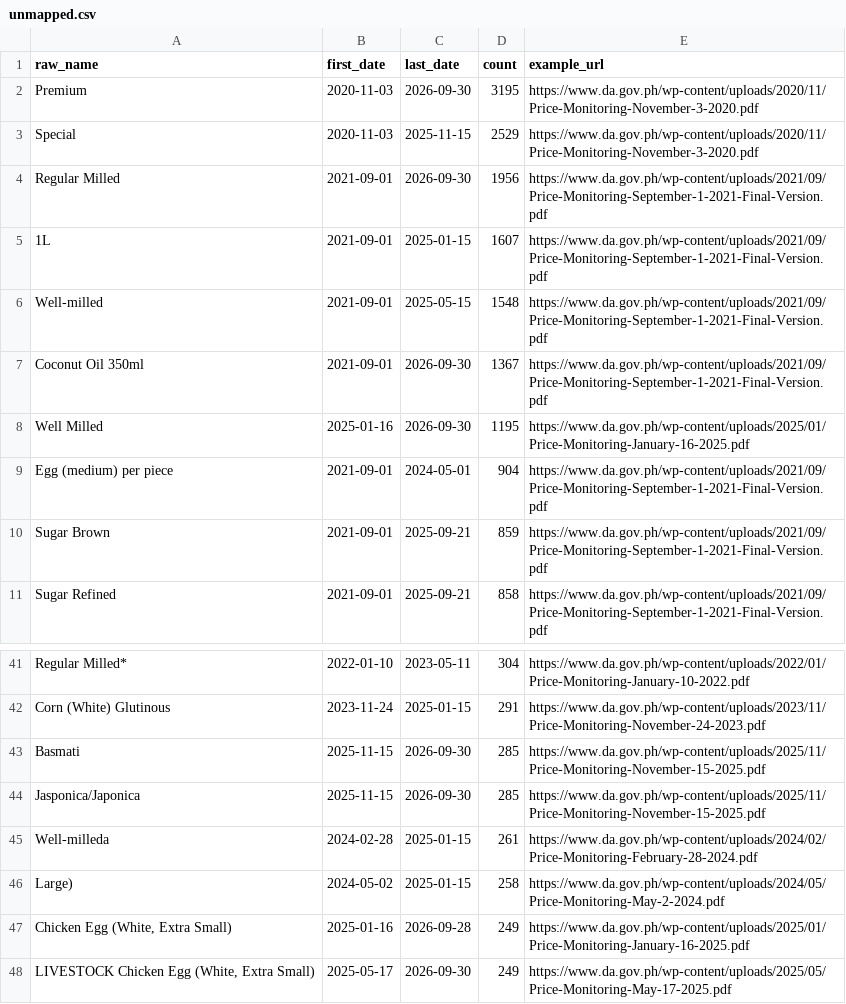
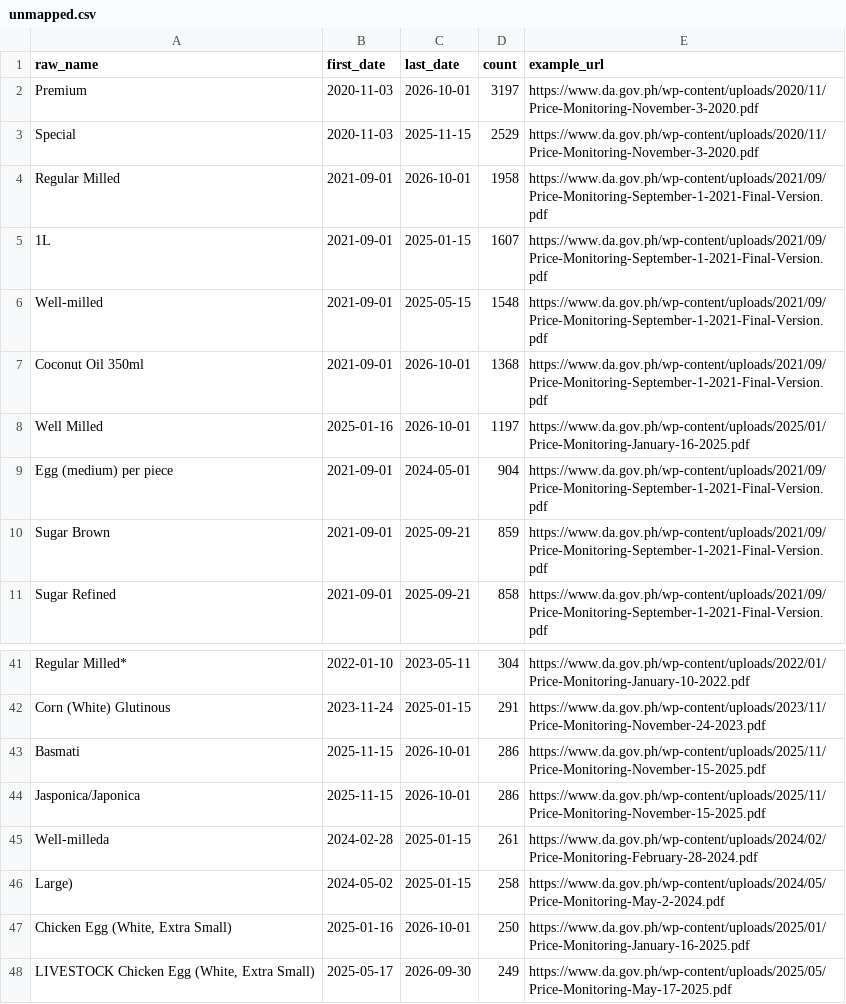
Before and after one commit to anilaomagdalena-sketch/manila-market-prices, a CSV file: data/unmapped.csv, drawn as a sheet; only a part is shown, gaps mark what is left out; the diff covers the shown part only.

```diff
--- a/data/unmapped.csv
+++ b/data/unmapped.csv
@@ -1,9 +1,9 @@
 raw_name,first_date,last_date,count,example_url
-Premium,2020-11-03,2026-09-30,3195,https://www.da.gov.ph/wp-content/uploads/2020/11/Price-Monitoring-November-3-2020.pdf
+Premium,2020-11-03,2026-10-01,3197,https://www.da.gov.ph/wp-content/uploads/2020/11/Price-Monitoring-November-3-2020.pdf
 Special,2020-11-03,2025-11-15,2529,https://www.da.gov.ph/wp-content/uploads/2020/11/Price-Monitoring-November-3-2020.pdf
-Regular Milled,2021-09-01,2026-09-30,1956,https://www.da.gov.ph/wp-content/uploads/2021/09/Price-Monitoring-September-1-2021-Final-Version.pdf
+Regular Milled,2021-09-01,2026-10-01,1958,https://www.da.gov.ph/wp-content/uploads/2021/09/Price-Monitoring-September-1-2021-Final-Version.pdf
 1L,2021-09-01,2025-01-15,1607,https://www.da.gov.ph/wp-content/uploads/2021/09/Price-Monitoring-September-1-2021-Final-Version.pdf
 Well-milled,2021-09-01,2025-05-15,1548,https://www.da.gov.ph/wp-content/uploads/2021/09/Price-Monitoring-September-1-2021-Final-Version.pdf
-Coconut Oil 350ml,2021-09-01,2026-09-30,1367,https://www.da.gov.ph/wp-content/uploads/2021/09/Price-Monitoring-September-1-2021-Final-Version.pdf
-Well Milled,2025-01-16,2026-09-30,1195,https://www.da.gov.ph/wp-content/uploads/2025/01/Price-Monitoring-January-16-2025.pdf
+Coconut Oil 350ml,2021-09-01,2026-10-01,1368,https://www.da.gov.ph/wp-content/uploads/2021/09/Price-Monitoring-September-1-2021-Final-Version.pdf
+Well Milled,2025-01-16,2026-10-01,1197,https://www.da.gov.ph/wp-content/uploads/2025/01/Price-Monitoring-January-16-2025.pdf
 Egg (medium) per piece,2021-09-01,2024-05-01,904,https://www.da.gov.ph/wp-content/uploads/2021/09/Price-Monitoring-September-1-2021-Final-Version.pdf
@@ -42,7 +42,7 @@ Regular Milled*,2022-01-10,2023-05-11,304,https://www.da.gov.ph/wp-content/uploa
 Corn (White) Glutinous,2023-11-24,2025-01-15,291,https://www.da.gov.ph/wp-content/uploads/2023/11/Price-Monitoring-November-24-2023.pdf
-Basmati,2025-11-15,2026-09-30,285,https://www.da.gov.ph/wp-content/uploads/2025/11/Price-Monitoring-November-15-2025.pdf
-Jasponica/Japonica,2025-11-15,2026-09-30,285,https://www.da.gov.ph/wp-content/uploads/2025/11/Price-Monitoring-November-15-2025.pdf
+Basmati,2025-11-15,2026-10-01,286,https://www.da.gov.ph/wp-content/uploads/2025/11/Price-Monitoring-November-15-2025.pdf
+Jasponica/Japonica,2025-11-15,2026-10-01,286,https://www.da.gov.ph/wp-content/uploads/2025/11/Price-Monitoring-November-15-2025.pdf
 Well-milleda,2024-02-28,2025-01-15,261,https://www.da.gov.ph/wp-content/uploads/2024/02/Price-Monitoring-February-28-2024.pdf
 Large),2024-05-02,2025-01-15,258,https://www.da.gov.ph/wp-content/uploads/2024/05/Price-Monitoring-May-2-2024.pdf
-"Chicken Egg (White, Extra Small)",2025-01-16,2026-09-28,249,https://www.da.gov.ph/wp-content/uploads/2025/01/Price-Monitoring-January-16-2025.pdf
+"Chicken Egg (White, Extra Small)",2025-01-16,2026-10-01,250,https://www.da.gov.ph/wp-content/uploads/2025/01/Price-Monitoring-January-16-2025.pdf
 "LIVESTOCK Chicken Egg (White, Extra Small)",2025-05-17,2026-09-30,249,https://www.da.gov.ph/wp-content/uploads/2025/05/Price-Monitoring-May-17-2025.pdf
```
Also changed, not shown: 48 edited cells elsewhere in this file, data/market_daily.csv, data/sources.csv, 3 other files.
